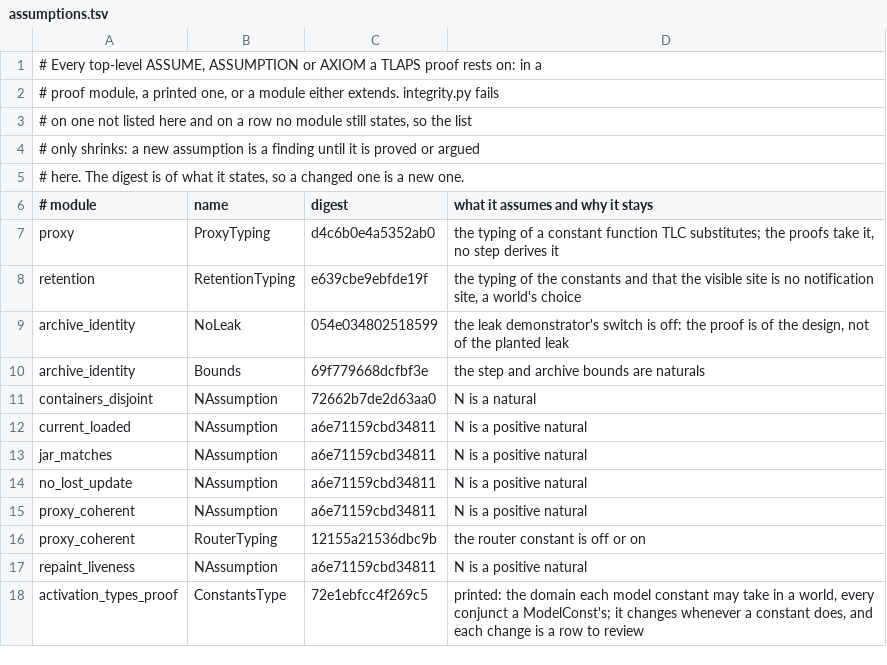
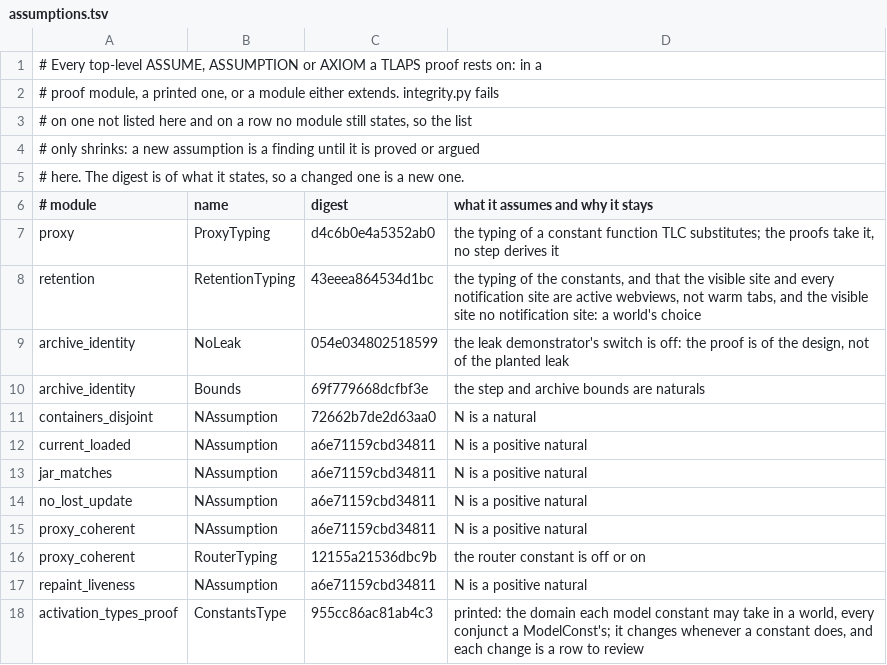
Before and after one commit to theoden8/webspace_app, a TSV file: formal/proofs/assumptions.tsv, drawn as a sheet.

```diff
--- a/formal/proofs/assumptions.tsv
+++ b/formal/proofs/assumptions.tsv
@@ -7,3 +7,3 @@
 proxy	ProxyTyping	d4c6b0e4a5352ab0	the typing of a constant function TLC substitutes; the proofs take it, no step derives it
-retention	RetentionTyping	e639cbe9ebfde19f	the typing of the constants and that the visible site is no notification site, a world's choice
+retention	RetentionTyping	43eeea864534d1bc	the typing of the constants, and that the visible site and every notification site are active webviews, not warm tabs, and the visible site no notification site: a world's choice
 archive_identity	NoLeak	054e034802518599	the leak demonstrator's switch is off: the proof is of the design, not of the planted leak
@@ -17,2 +17,2 @@ proxy_coherent	RouterTyping	12155a21536dbc9b	the router constant is off or on
 repaint_liveness	NAssumption	a6e71159cbd34811	N is a positive natural
-activation_types_proof	ConstantsType	72e1ebfcc4f269c5	printed: the domain each model constant may take in a world, every conjunct a ModelConst's; it changes whenever a constant does, and each change is a row to review
+activation_types_proof	ConstantsType	955cc86ac81ab4c3	printed: the domain each model constant may take in a world, every conjunct a ModelConst's; it changes whenever a constant does, and each change is a row to review
```
Also changed, not shown: openspec/unverified.tsv, 48 other files.
